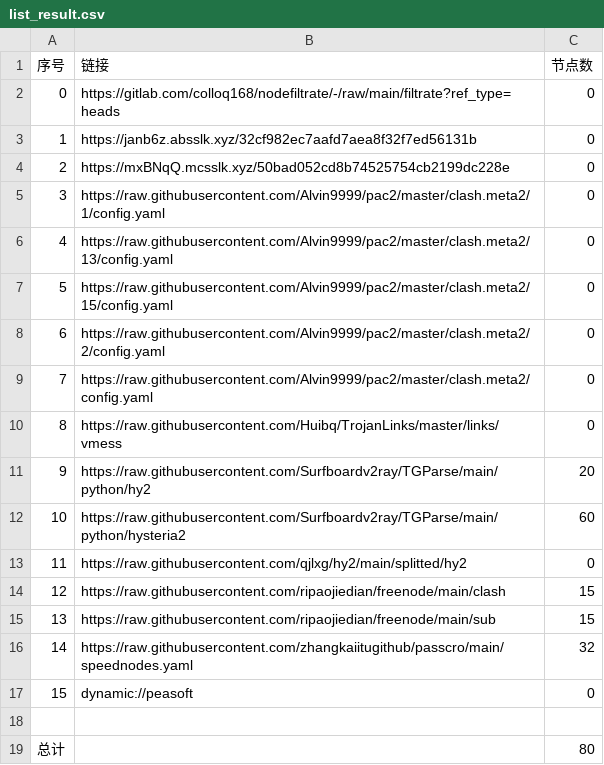
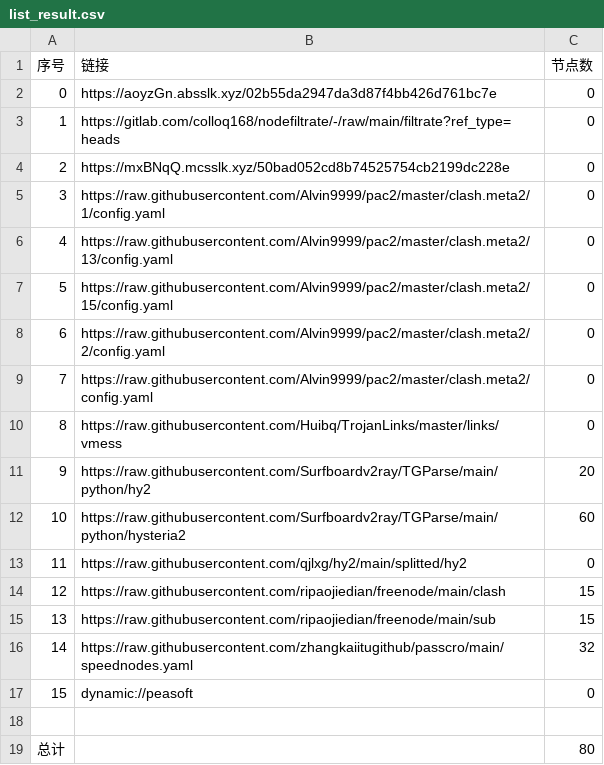
Before and after one commit to wjs-529/AutoMergePublicNodes, a CSV file: list_result.csv, drawn as a sheet.

```diff
--- a/list_result.csv
+++ b/list_result.csv
@@ -1,4 +1,4 @@
 序号,链接,节点数
-0,https://gitlab.com/colloq168/nodefiltrate/-/raw/main/filtrate?ref_type=heads,0
-1,https://janb6z.absslk.xyz/32cf982ec7aafd7aea8f32f7ed56131b,0
+0,https://aoyzGn.absslk.xyz/02b55da2947da3d87f4bb426d761bc7e,0
+1,https://gitlab.com/colloq168/nodefiltrate/-/raw/main/filtrate?ref_type=heads,0
 2,https://mxBNqQ.mcsslk.xyz/50bad052cd8b74525754cb2199dc228e,0
```
Also changed, not shown: 3 other files.
